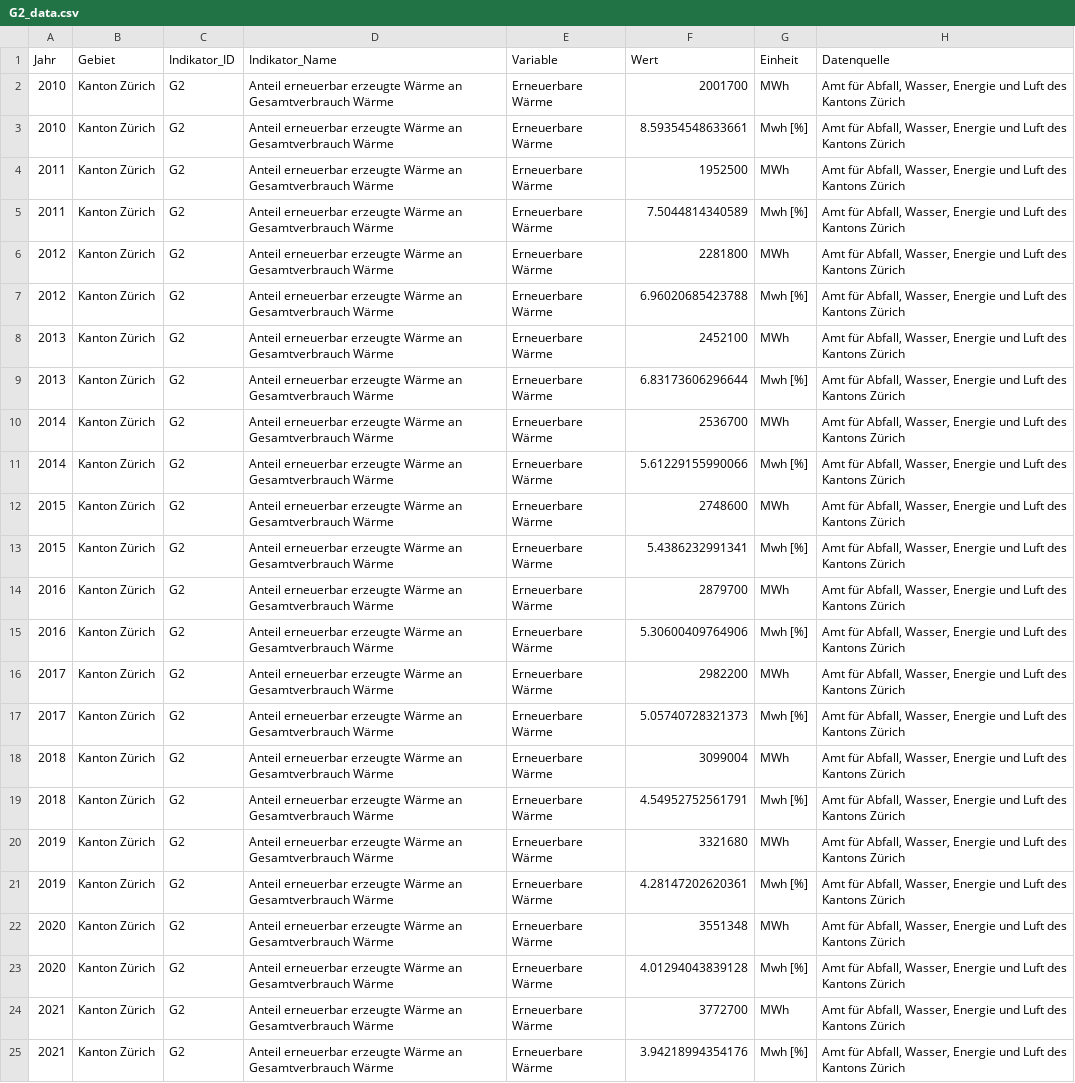
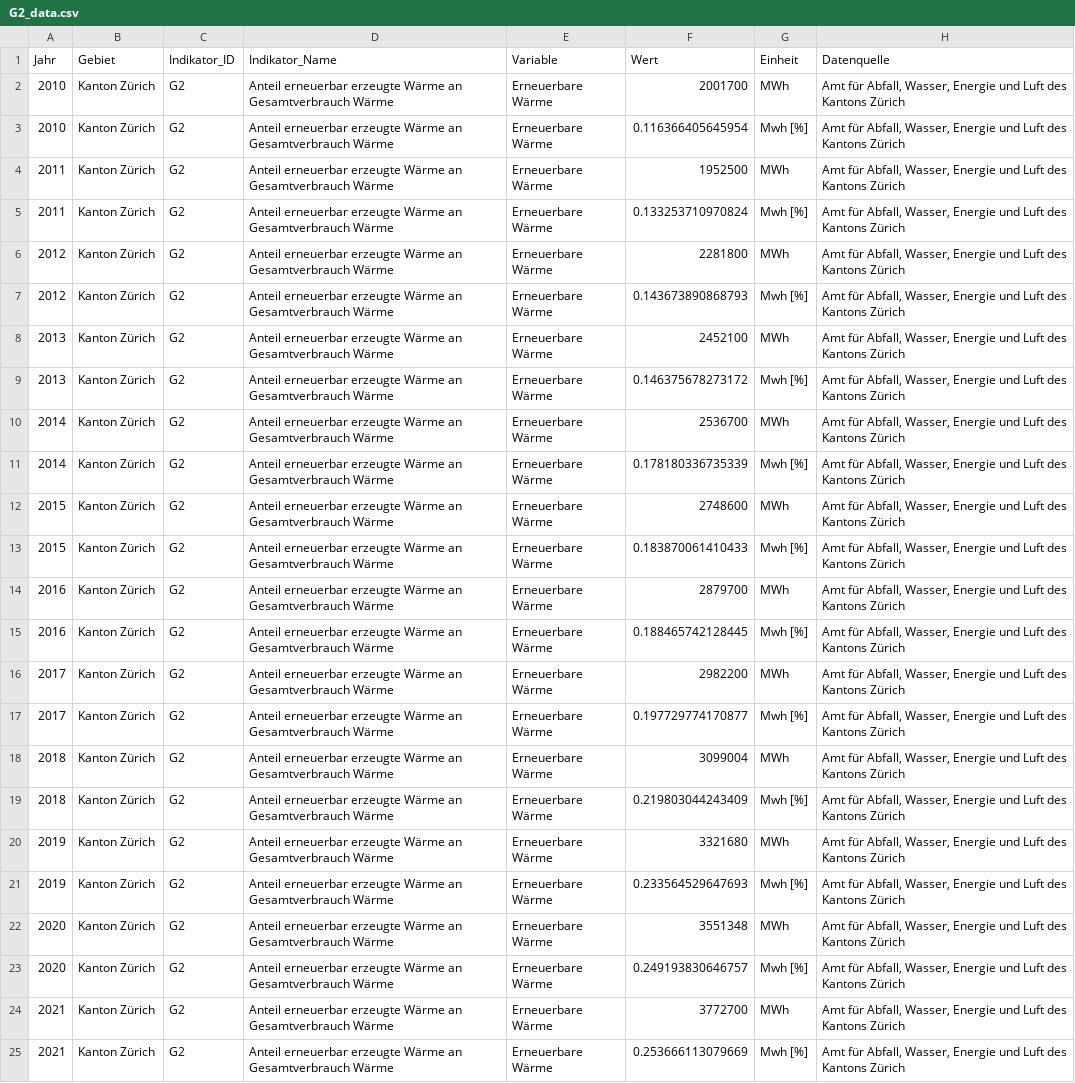
Before and after one commit to statistikZH/decarb_monitoring, a CSV file: output/G2_data.csv, drawn as a sheet; the diff names each change by its address in the sheet, - before the commit and + after, or states it on an @@ line.

Commit message:
fix G2 output file

```diff
--- a/output/G2_data.csv
+++ b/output/G2_data.csv
-F3 (Wert): 8.59354548633661
+F3 (Wert): 0.116366405645954
-F5 (Wert): 7.5044814340589
+F5 (Wert): 0.133253710970824
-F7 (Wert): 6.96020685423788
+F7 (Wert): 0.143673890868793
-F9 (Wert): 6.83173606296644
+F9 (Wert): 0.146375678273172
-F11 (Wert): 5.61229155990066
+F11 (Wert): 0.178180336735339
-F13 (Wert): 5.4386232991341
+F13 (Wert): 0.183870061410433
-F15 (Wert): 5.30600409764906
+F15 (Wert): 0.188465742128445
-F17 (Wert): 5.05740728321373
+F17 (Wert): 0.197729774170877
-F19 (Wert): 4.54952752561791
+F19 (Wert): 0.219803044243409
-F21 (Wert): 4.28147202620361
+F21 (Wert): 0.233564529647693
-F23 (Wert): 4.01294043839128
+F23 (Wert): 0.249193830646757
-F25 (Wert): 3.94218994354176
+F25 (Wert): 0.253666113079669
```
